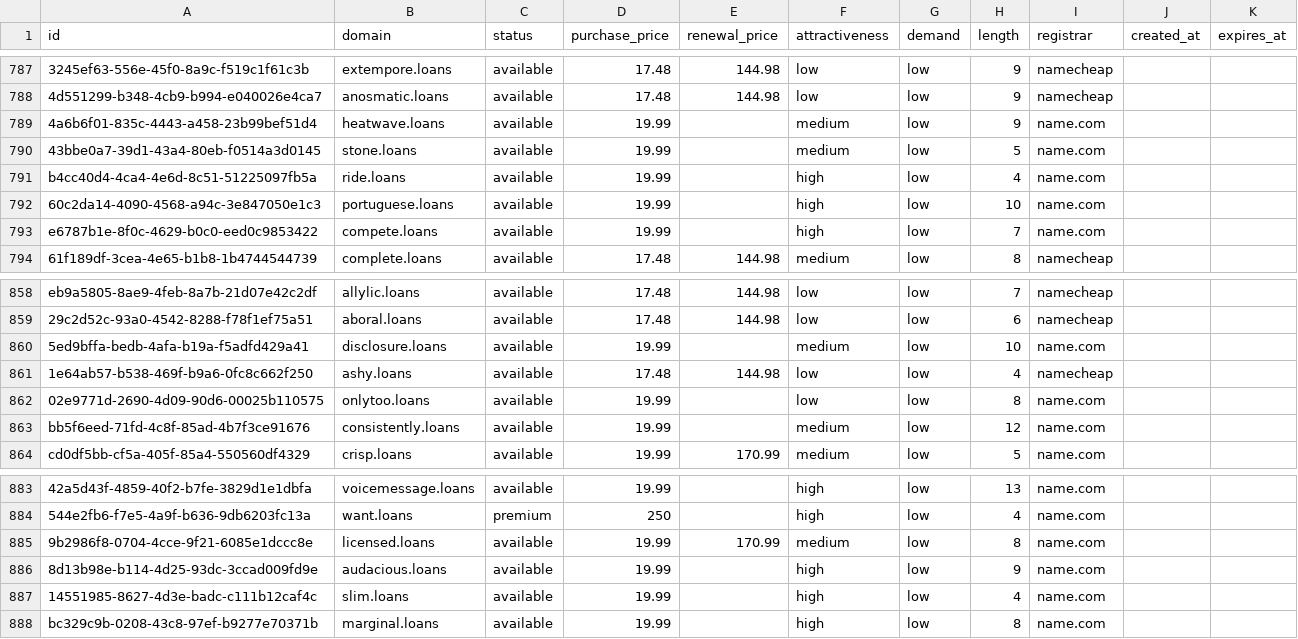
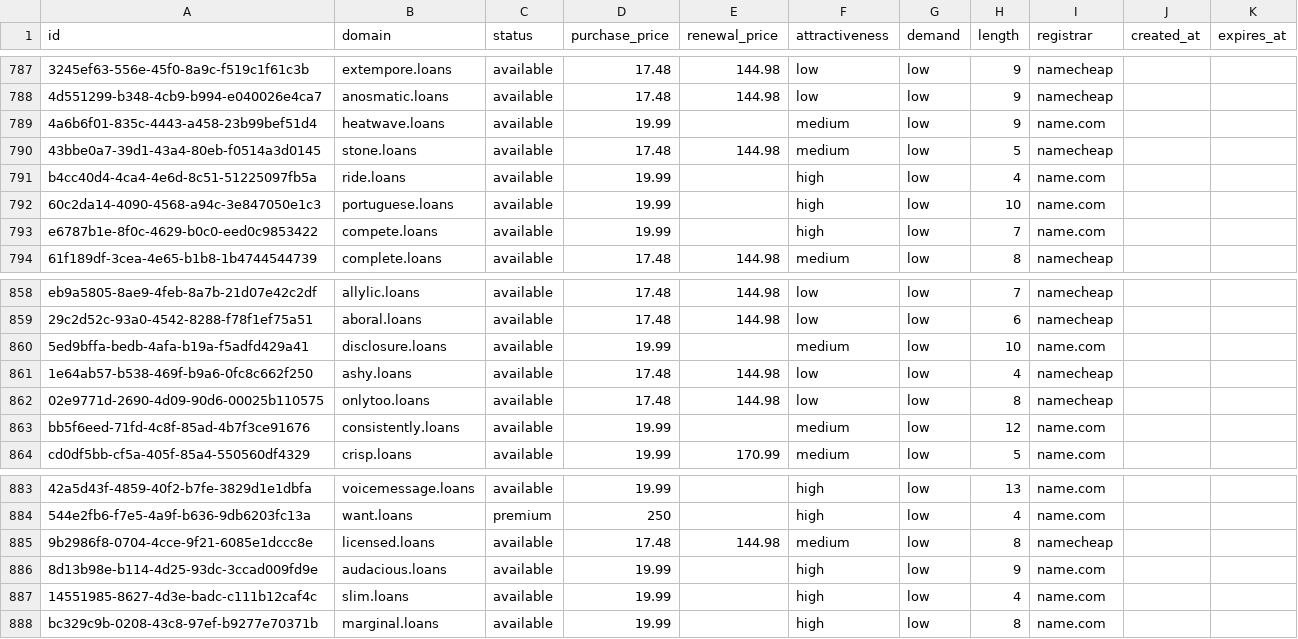
Before and after one commit to UniqueDomains/loans-oneword-domains, a CSV file: loans.csv, drawn as a sheet; only a part is shown, gaps mark what is left out; the diff covers the shown part only; the diff names each change by its address in the sheet, - before the commit and + after, or states it on an @@ line.

```diff
--- a/loans.csv
+++ b/loans.csv
-D790 (purchase_price): 19.99
+D790 (purchase_price): 17.48
-E790 (renewal_price): (empty)
+E790 (renewal_price): 144.98
-I790 (registrar): name.com
+I790 (registrar): namecheap
-D862 (purchase_price): 19.99
+D862 (purchase_price): 17.48
-E862 (renewal_price): (empty)
+E862 (renewal_price): 144.98
-I862 (registrar): name.com
+I862 (registrar): namecheap
-D885 (purchase_price): 19.99
+D885 (purchase_price): 17.48
-E885 (renewal_price): 170.99
+E885 (renewal_price): 144.98
-I885 (registrar): name.com
+I885 (registrar): namecheap
```
Also changed, not shown: 19 edited cells elsewhere in this file, 4 other files.
